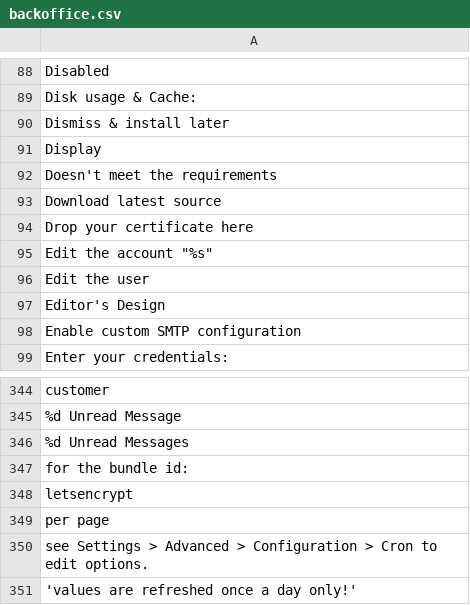
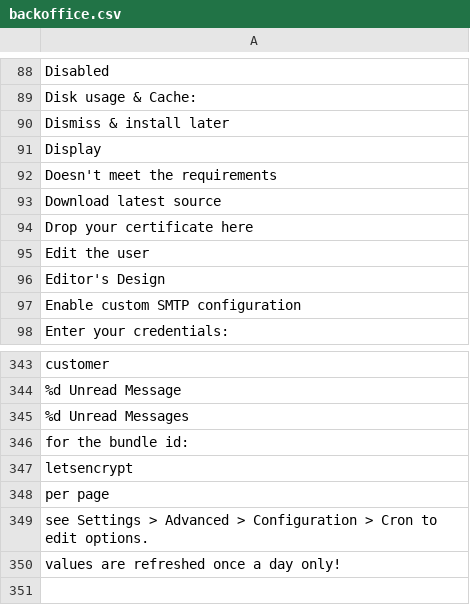
Before and after one commit to Xtraball/Siberian, a CSV file: siberian/languages/default/backoffice.csv, drawn as a sheet; only a part is shown, gaps mark what is left out.

```diff
--- a/siberian/languages/default/backoffice.csv
+++ b/siberian/languages/default/backoffice.csv
@@ -94,3 +94,2 @@
 "Drop your certificate here"
-"Edit the account ""%s"""
 "Edit the user"
@@ -350,2 +349,2 @@
 "see Settings > Advanced > Configuration > Cron to edit options."
-'values are refreshed once a day only!'
+"values are refreshed once a day only!"
```
Also changed, not shown: siberian/languages/default/admin.csv, siberian/languages/default/customer.csv, 21 other files.
